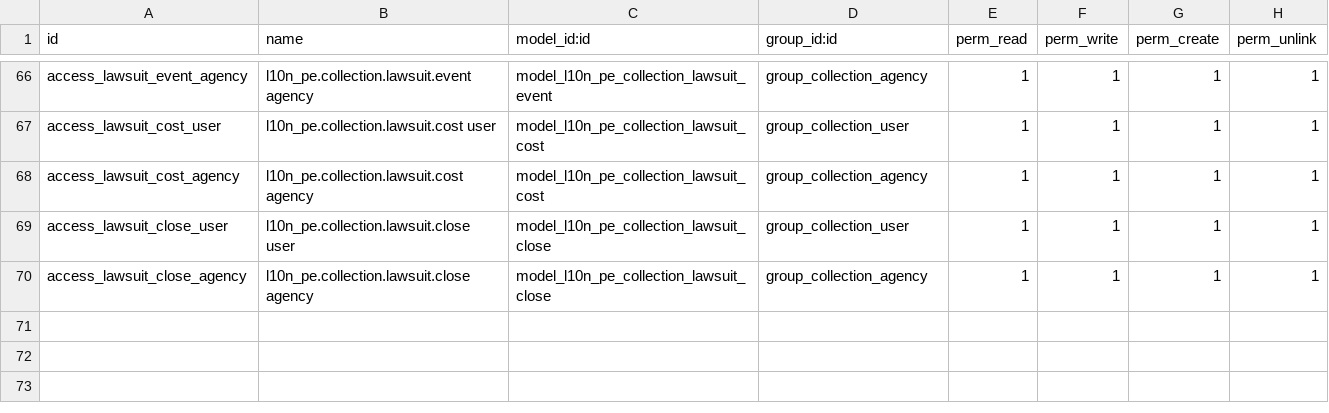
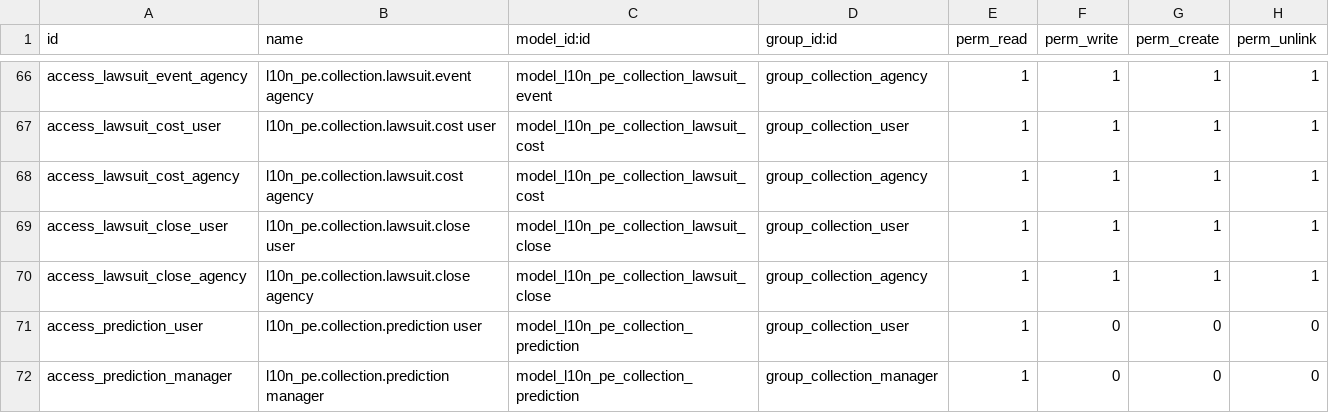
Before and after one commit to olanoit/ol_new_apps, a CSV file: OL-ACCOUNTING/al_l10n_pe_collection/security/ir.model.access.csv, drawn as a sheet; only a part is shown, gaps mark what is left out; the diff names each change by its address in the sheet, - before the commit and + after, or states it on an @@ line.

```diff
--- a/OL-ACCOUNTING/al_l10n_pe_collection/security/ir.model.access.csv
+++ b/OL-ACCOUNTING/al_l10n_pe_collection/security/ir.model.access.csv
+row 71: access_prediction_user | l10n_pe.collection.prediction user | model_l10n_pe_collection_prediction | group_collection_user | 1 | 0 | 0 | 0
+row 72: access_prediction_manager | l10n_pe.collection.prediction manager | model_l10n_pe_collection_prediction | group_collection_manager | 1 | 0 | 0 | 0
```
Also changed, not shown: 33 other files.
